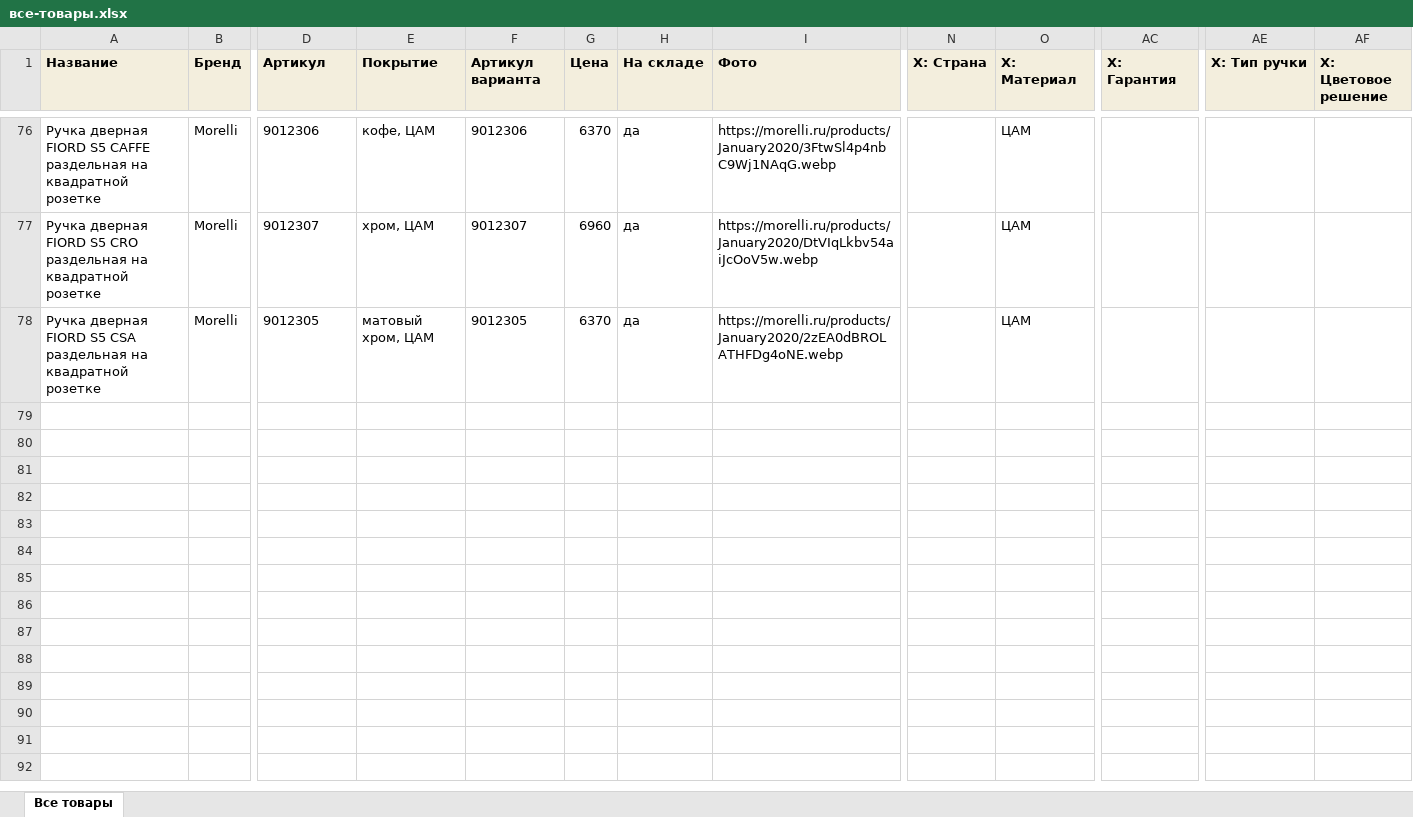
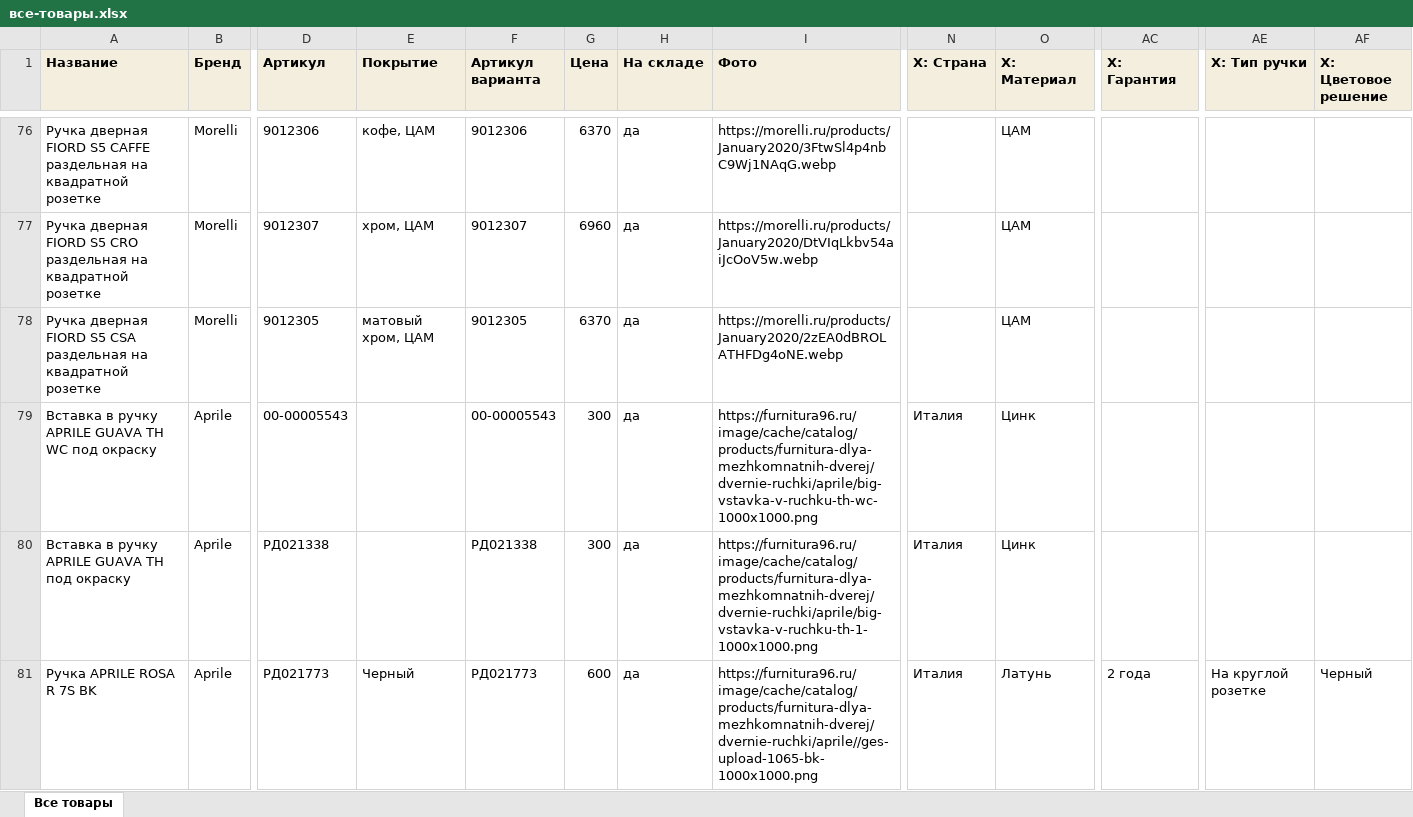
Before and after one commit to takedown-desing/ruchki-parser, an Excel workbook: output/все-товары.xlsx, sheet Все товары, drawn as a sheet; only a part is shown, gaps mark what is left out; values as stored, in another font and other column widths than the file's, no borders; rows hold the shown columns only; the diff names each change by its address in the sheet, - before the commit and + after, or states it on an @@ line.

Commit message:
Сбор с сайта парсера: Aprile: furnitura96.ru

```diff
--- a/output/все-товары.xlsx (sheet Все товары)
+++ b/output/все-товары.xlsx (sheet Все товары)
+row 79: Вставка в ручку APRILE GUAVA TH WC под окраску | Aprile | 00-00005543 |  | 00-00005543 | 300 | да | https://furnitura96.ru/image/cache/catalog/products/furnitura-dlya-mezhkomnatnih-dverej/dvernie-ruchki/aprile/big-vstavka-v-ruchku-th-wc-1000x1000.png | Италия | Цинк
+row 80: Вставка в ручку APRILE GUAVA TH под окраску | Aprile | РД021338 |  | РД021338 | 300 | да | https://furnitura96.ru/image/cache/catalog/products/furnitura-dlya-mezhkomnatnih-dverej/dvernie-ruchki/aprile/big-vstavka-v-ruchku-th-1-1000x1000.png | Италия | Цинк
+row 81: Ручка APRILE ROSA R 7S BK | Aprile | РД021773 | Черный | РД021773 | 600 | да | https://furnitura96.ru/image/cache/catalog/products/furnitura-dlya-mezhkomnatnih-dverej/dvernie-ruchki/aprile//ges-upload-1065-bk-1000x1000.png | Италия | Латунь | 2 года | На круглой розетке | Черный
```
Also changed, not shown: 12 other files.
